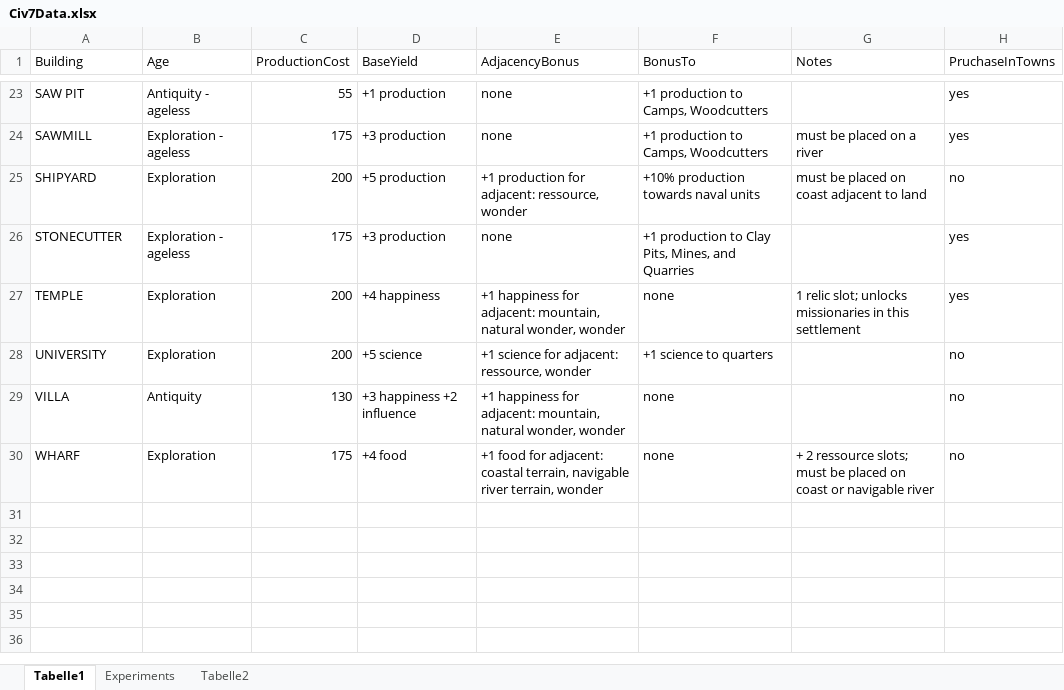
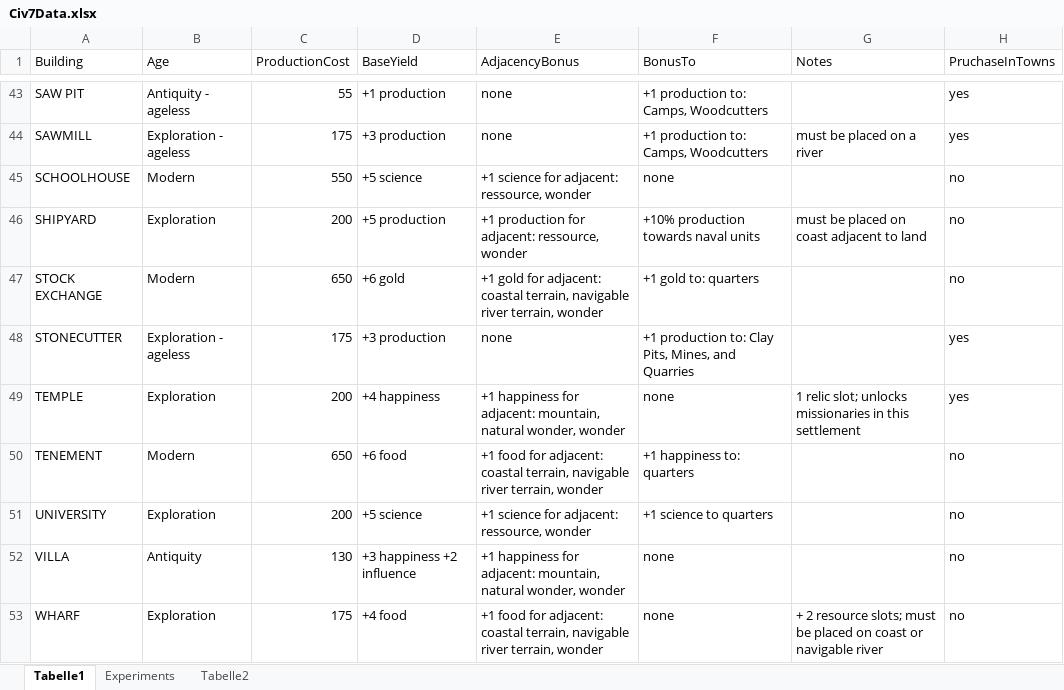
Before and after one commit to DavidWynands/Civ7CheatSheet, an Excel workbook: Civ7Data.xlsx, sheet Tabelle1, drawn as a sheet; only a part is shown, gaps mark what is left out; values as stored, in another font and other column widths than the file's, no borders; addresses are those after the commit; the diff covers the shown part only; the diff names each change by its address in the sheet, - before the commit and + after, or states it on an @@ line.

Commit message:
added exploration and modern buildings

```diff
--- a/Civ7Data.xlsx (sheet Tabelle1)
+++ b/Civ7Data.xlsx (sheet Tabelle1)
-F43:F44 (BonusTo): +1 production to Camps, Woodcutters
+F43:F44 (BonusTo): +1 production to: Camps, Woodcutters
+row 45: SCHOOLHOUSE | Modern | 550 | +5 science | +1 science for adjacent: ressource, wonder | none |  | no
+row 47: STOCK EXCHANGE | Modern | 650 | +6 gold | +1 gold for adjacent: coastal terrain, navigable river terrain, wonder | +1 gold to: quarters |  | no
-F48 (BonusTo): +1 production to Clay Pits,…
+F48 (BonusTo): +1 production to: Clay Pits,…
+row 50: TENEMENT | Modern | 650 | +6 food | +1 food for adjacent: coastal terrain, navigable river terrain, wonder | +1 happiness to: quarters |  | no
-G53 (Notes): + 2 ressource slots; must…
+G53 (Notes): + 2 resource slots; must…
```
Also changed, not shown: 20 added rows and 8 edited cells elsewhere in this sheet, sheet Experiments, 28 other files.
